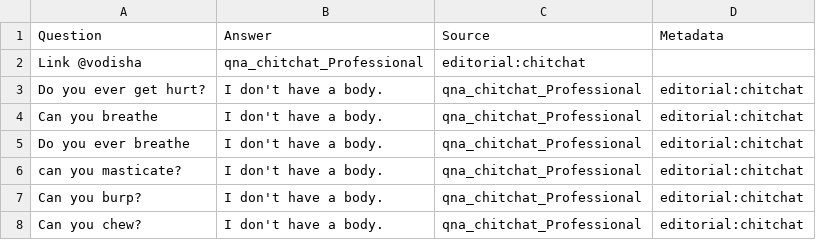
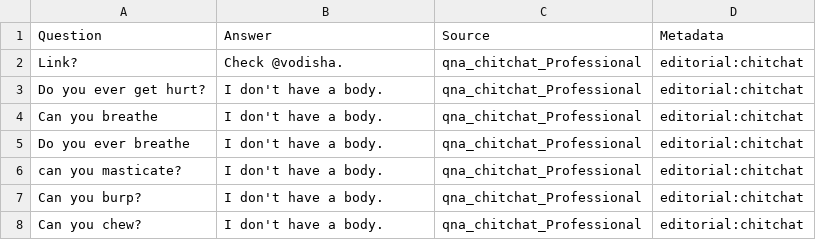
Before and after one commit to prateekgoeljsg/Telegram-Bot, a TSV file: Prateek_Goel.tsv, drawn as a sheet; only a part is shown; removed rows and columns are numbered as before the commit, all else as after; the diff names each change by its address in the sheet, - before the commit and + after, or states it on an @@ line.

Commit message:
Prateek_Goel.tsv

```diff
--- a/Prateek_Goel.tsv
+++ b/Prateek_Goel.tsv
-row 2: Link @vodisha | qna_chitchat_Professional | editorial:chitchat
+row 2: Link? | Check @vodisha. | qna_chitchat_Professional | editorial:chitchat
```
